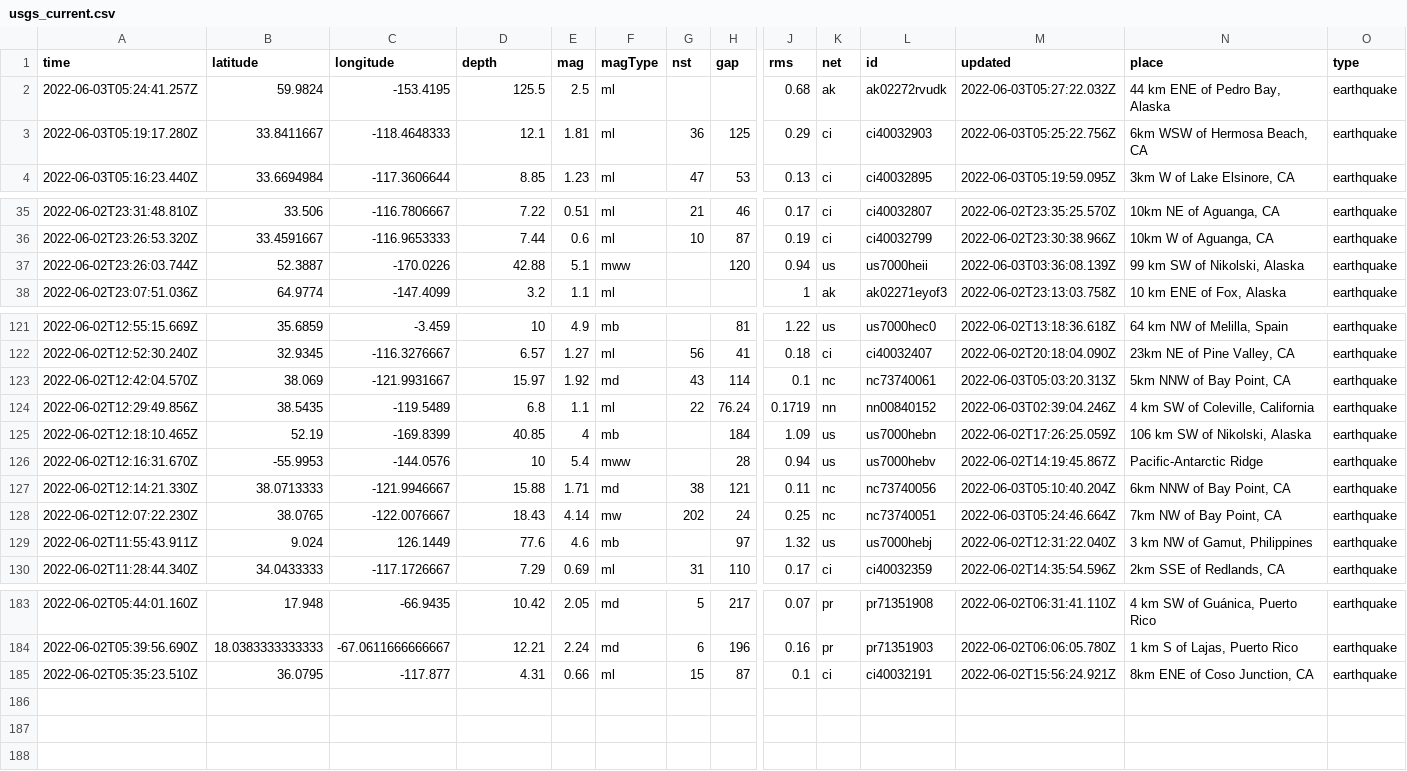
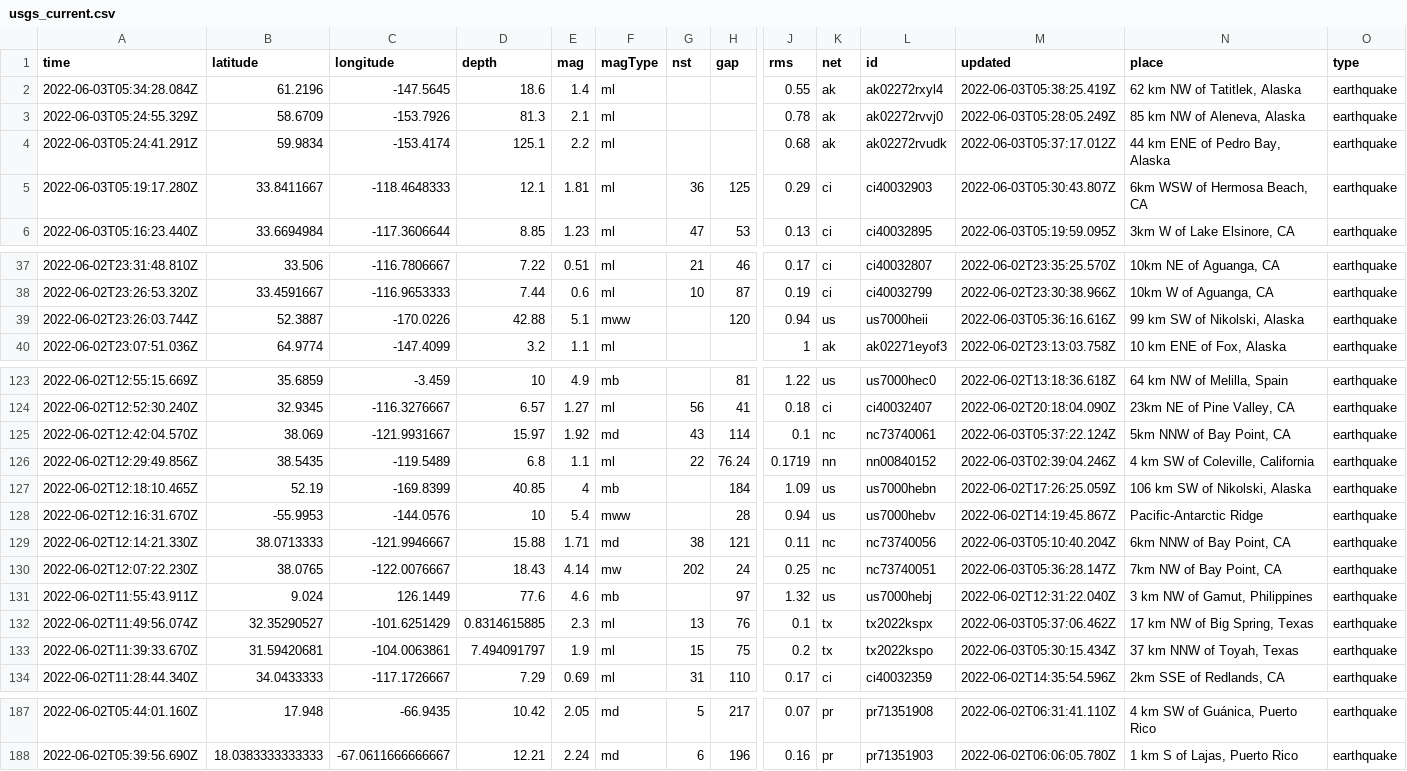
Before and after one commit to CHelmsenterprisenewscom/my-reporting-robot, a CSV file: usgs_current.csv, drawn as a sheet; only a part is shown, gaps mark what is left out; removed rows and columns are numbered as before the commit, all else as after; rows hold the shown columns only; the diff covers the shown part only; the diff names each change by its address in the sheet, - before the commit and + after, or states it on an @@ line.

```diff
--- a/usgs_current.csv
+++ b/usgs_current.csv
+row 2: 2022-06-03T05:34:28.084Z | 61.2196 | -147.5645 | 18.6 | 1.4 | ml |  |  | 0.55 | ak | ak02272rxyl4 | 2022-06-03T05:38:25.419Z | 62 km NW of Tatitlek, Alaska | earthquake
+row 3: 2022-06-03T05:24:55.329Z | 58.6709 | -153.7926 | 81.3 | 2.1 | ml |  |  | 0.78 | ak | ak02272rvvj0 | 2022-06-03T05:28:05.249Z | 85 km NW of Aleneva, Alaska | earthquake
-A4 (time): 2022-06-03T05:24:41.257Z
+A4 (time): 2022-06-03T05:24:41.291Z
-B4 (latitude): 59.9824
+B4 (latitude): 59.9834
-C4 (longitude): -153.4195
+C4 (longitude): -153.4174
-D4 (depth): 125.5
+D4 (depth): 125.1
-E4 (mag): 2.5
+E4 (mag): 2.2
-M4 (updated): 2022-06-03T05:27:22.032Z
+M4 (updated): 2022-06-03T05:37:17.012Z
-M5 (updated): 2022-06-03T05:25:22.756Z
+M5 (updated): 2022-06-03T05:30:43.807Z
-M39 (updated): 2022-06-03T03:36:08.139Z
+M39 (updated): 2022-06-03T05:36:16.616Z
-M125 (updated): 2022-06-03T05:03:20.313Z
+M125 (updated): 2022-06-03T05:37:22.124Z
-M130 (updated): 2022-06-03T05:24:46.664Z
+M130 (updated): 2022-06-03T05:36:28.147Z
+row 132: 2022-06-02T11:49:56.074Z | 32.35290527 | -101.6251429 | 0.8314615885 | 2.3 | ml | 13 | 76 | 0.1 | tx | tx2022kspx | 2022-06-03T05:37:06.462Z | 17 km NW of Big Spring, Texas | earthquake
+row 133: 2022-06-02T11:39:33.670Z | 31.59420681 | -104.0063861 | 7.494091797 | 1.9 | ml | 15 | 75 | 0.2 | tx | tx2022kspo | 2022-06-03T05:30:15.434Z | 37 km NNW of Toyah, Texas | earthquake
-row 185: 2022-06-02T05:35:23.510Z | 36.0795 | -117.877 | 4.31 | 0.66 | ml | 15 | 87 | 0.1 | ci | ci40032191 | 2022-06-02T15:56:24.921Z | 8km ENE of Coso Junction, CA | earthquake
```
Also changed, not shown: 3 edited cells elsewhere in this file.
